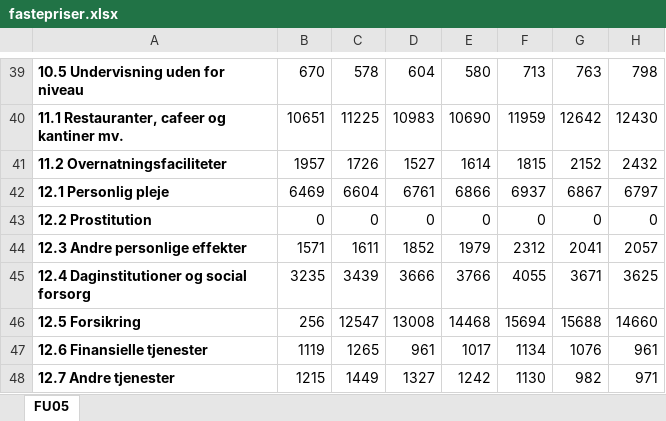
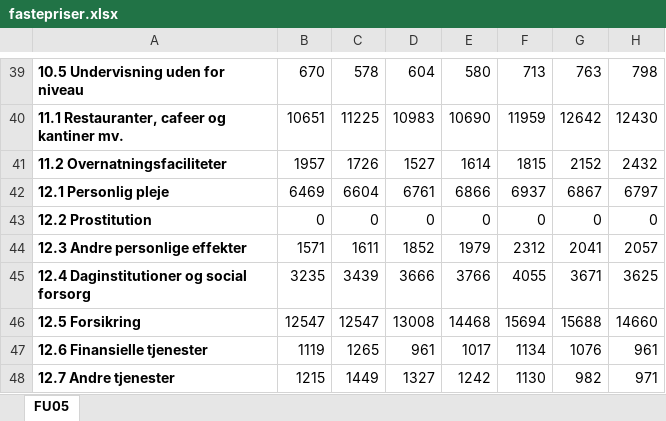
Before and after one commit to Anaconda95/SpecialeJR, an Excel workbook: Estimering/fastepriser.xlsx, sheet FU05, drawn as a sheet; only a part is shown, gaps mark what is left out; values as stored, in another font and other column widths than the file's, no borders; the diff names each change by its address in the sheet, - before the commit and + after, or states it on an @@ line.

```diff
--- a/Estimering/fastepriser.xlsx (sheet FU05)
+++ b/Estimering/fastepriser.xlsx (sheet FU05)
-B46: 256
+B46: 12547
```
Also changed, not shown: Estimering/gnshush.xlsx, Estimering/priser.xlsx, 1 other file.
